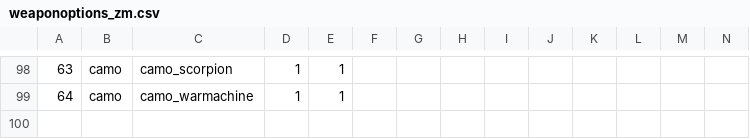
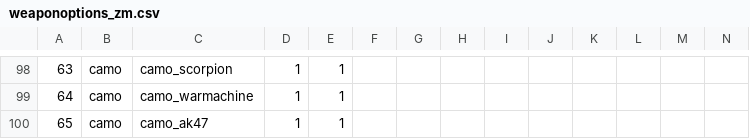
Before and after one commit to Fraaagaaa/Animated-Camos-BO2, a CSV file: mp/weaponoptions_zm.csv, drawn as a sheet; only a part is shown, gaps mark what is left out; rows hold the shown columns only; the diff names each change by its address in the sheet, - before the commit and + after, or states it on an @@ line.

```diff
--- a/mp/weaponoptions_zm.csv
+++ b/mp/weaponoptions_zm.csv
+row 100: 65 | camo | camo_ak47 | 1 | 1
```
Also changed, not shown: 8 other files.
